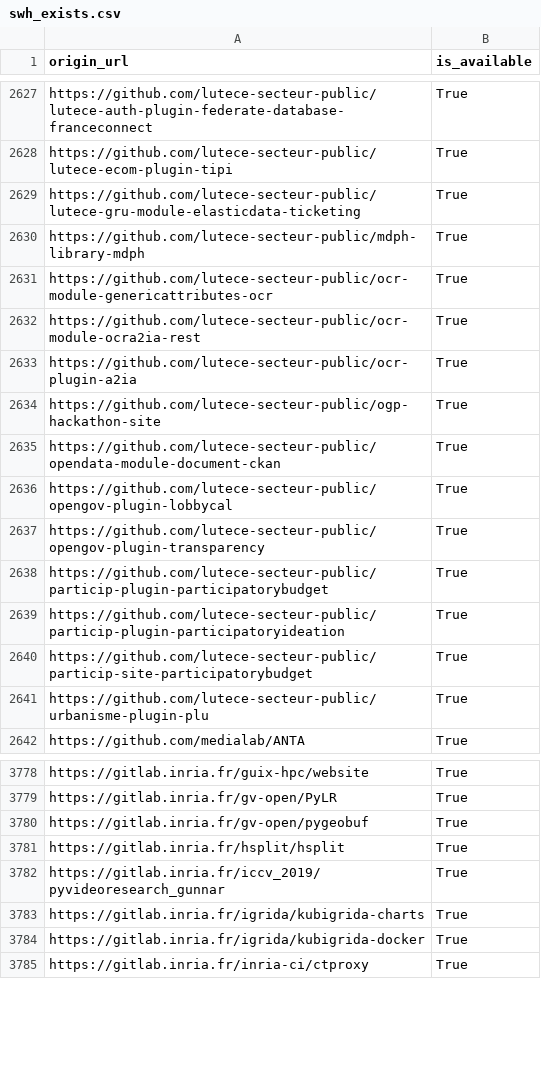
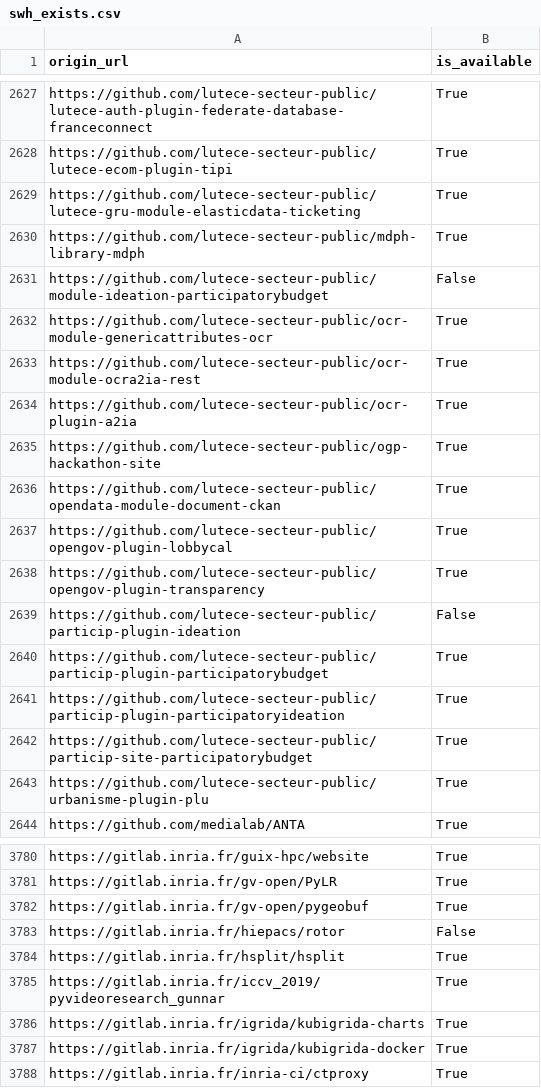
Before and after one commit to bzg/data-codes-sources-fr, a CSV file: data/swh_exists.csv, drawn as a sheet; only a part is shown, gaps mark what is left out.

Commit message:
New data at 2020-01-06T19:32:30Z [ci skip]

```diff
--- a/data/swh_exists.csv
+++ b/data/swh_exists.csv
@@ -2630,2 +2630,3 @@ https://github.com/lutece-secteur-public/lutece-gru-module-elasticdata-ticketing
 https://github.com/lutece-secteur-public/mdph-library-mdph,True
+https://github.com/lutece-secteur-public/module-ideation-participatorybudget,False
 https://github.com/lutece-secteur-public/ocr-module-genericattributes-ocr,True
@@ -2637,2 +2638,3 @@ https://github.com/lutece-secteur-public/opengov-plugin-lobbycal,True
 https://github.com/lutece-secteur-public/opengov-plugin-transparency,True
+https://github.com/lutece-secteur-public/particip-plugin-ideation,False
 https://github.com/lutece-secteur-public/particip-plugin-participatorybudget,True
@@ -3780,2 +3782,3 @@ https://gitlab.inria.fr/gv-open/PyLR,True
 https://gitlab.inria.fr/gv-open/pygeobuf,True
+https://gitlab.inria.fr/hiepacs/rotor,False
 https://gitlab.inria.fr/hsplit/hsplit,True
```
Also changed, not shown: data/organisations/csv/all.csv, 4 other files.
